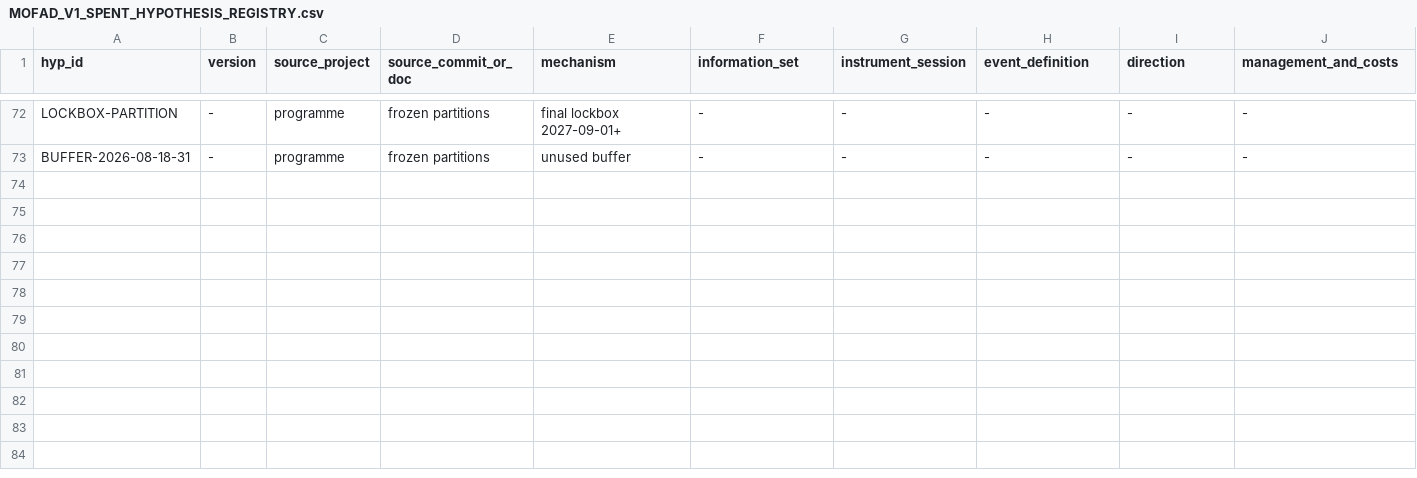
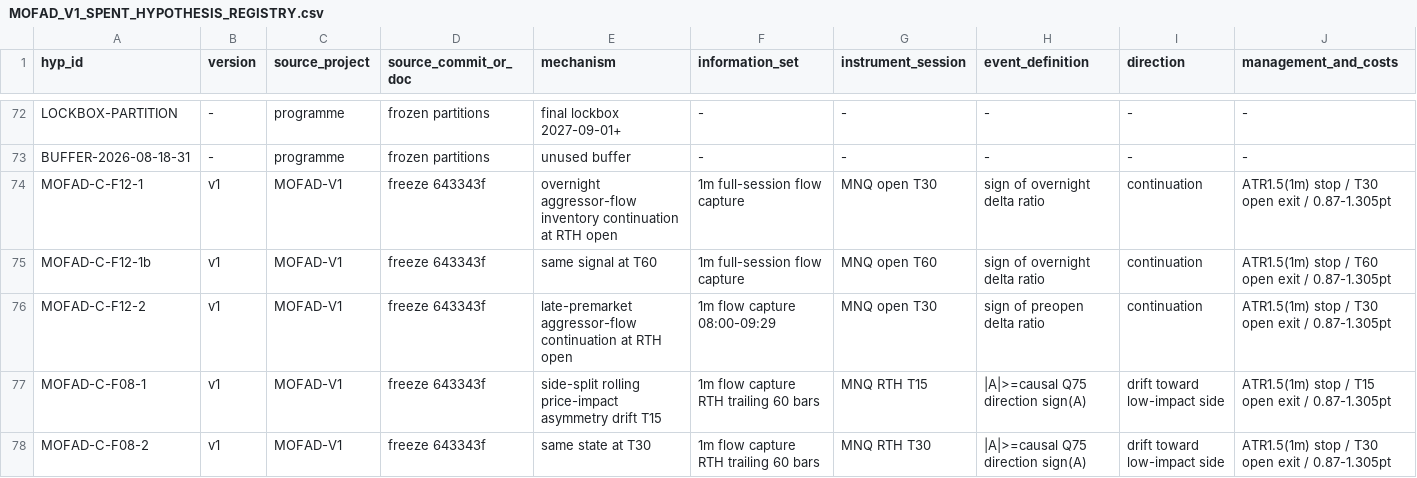
Before and after one commit to Heshh999/NGUQT, a CSV file: analysis/mofad/MOFAD_V1_SPENT_HYPOTHESIS_REGISTRY.csv, drawn as a sheet; only a part is shown, gaps mark what is left out; rows hold the shown columns only; the diff names each change by its address in the sheet, - before the commit and + after, or states it on an @@ line.

```diff
--- a/analysis/mofad/MOFAD_V1_SPENT_HYPOTHESIS_REGISTRY.csv
+++ b/analysis/mofad/MOFAD_V1_SPENT_HYPOTHESIS_REGISTRY.csv
+row 74: MOFAD-C-F12-1 | v1 | MOFAD-V1 | freeze 643343f | overnight aggressor-flow inventory continuation at RTH open | 1m full-session flow capture | MNQ open T30 | sign of overnight delta ratio | continuation | ATR1.5(1m) stop / T30 open exit / 0.87-1.305pt
+row 75: MOFAD-C-F12-1b | v1 | MOFAD-V1 | freeze 643343f | same signal at T60 | 1m full-session flow capture | MNQ open T60 | sign of overnight delta ratio | continuation | ATR1.5(1m) stop / T60 open exit / 0.87-1.305pt
+row 76: MOFAD-C-F12-2 | v1 | MOFAD-V1 | freeze 643343f | late-premarket aggressor-flow continuation at RTH open | 1m flow capture 08:00-09:29 | MNQ open T30 | sign of preopen delta ratio | continuation | ATR1.5(1m) stop / T30 open exit / 0.87-1.305pt
+row 77: MOFAD-C-F08-1 | v1 | MOFAD-V1 | freeze 643343f | side-split rolling price-impact asymmetry drift T15 | 1m flow capture RTH trailing 60 bars | MNQ RTH T15 | |A|>=causal Q75 direction sign(A) | drift toward low-impact side | ATR1.5(1m) stop / T15 open exit / 0.87-1.305pt
+row 78: MOFAD-C-F08-2 | v1 | MOFAD-V1 | freeze 643343f | same state at T30 | 1m flow capture RTH trailing 60 bars | MNQ RTH T30 | |A|>=causal Q75 direction sign(A) | drift toward low-impact side | ATR1.5(1m) stop / T30 open exit / 0.87-1.305pt
```
Also changed, not shown: 16 other files.
